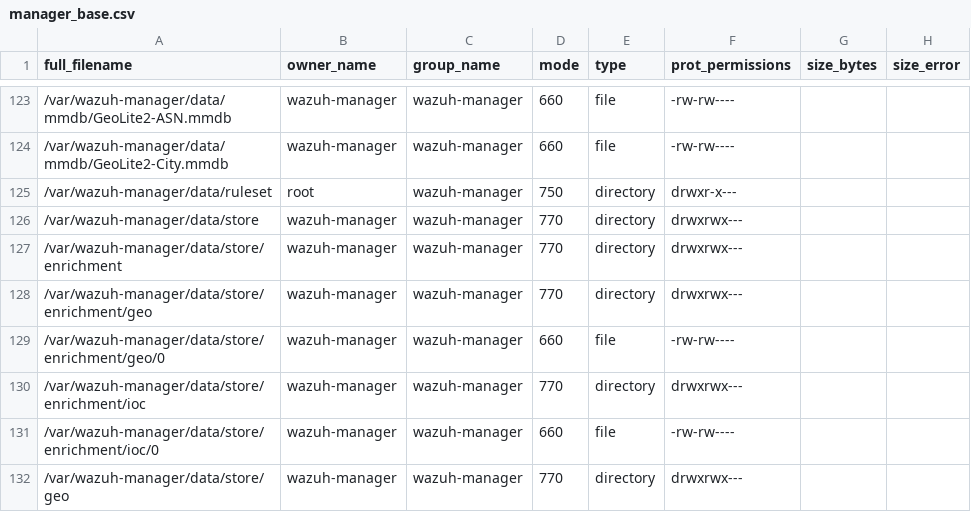
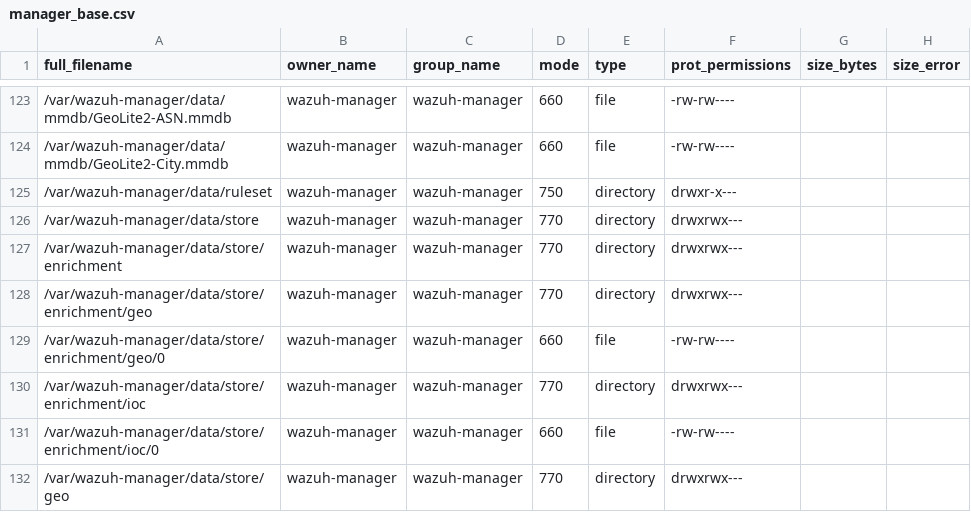
Before and after one commit to wazuh/wazuh, a CSV file: .github/actions/check_files/manager_base.csv, drawn as a sheet; only a part is shown, gaps mark what is left out.

Commit message:
feat: udpate specs and check file csvs

```diff
--- a/.github/actions/check_files/manager_base.csv
+++ b/.github/actions/check_files/manager_base.csv
@@ -124,3 +124,3 @@ full_filename,owner_name,group_name,mode,type,prot_permissions,size_bytes,size_e
 /var/wazuh-manager/data/mmdb/GeoLite2-City.mmdb,wazuh-manager,wazuh-manager,660,file,-rw-rw----,,
-/var/wazuh-manager/data/ruleset,root,wazuh-manager,750,directory,drwxr-x---,,
+/var/wazuh-manager/data/ruleset,wazuh-manager,wazuh-manager,750,directory,drwxr-x---,,
 /var/wazuh-manager/data/store,wazuh-manager,wazuh-manager,770,directory,drwxrwx---,,
```
Also changed, not shown: 2 other files.
